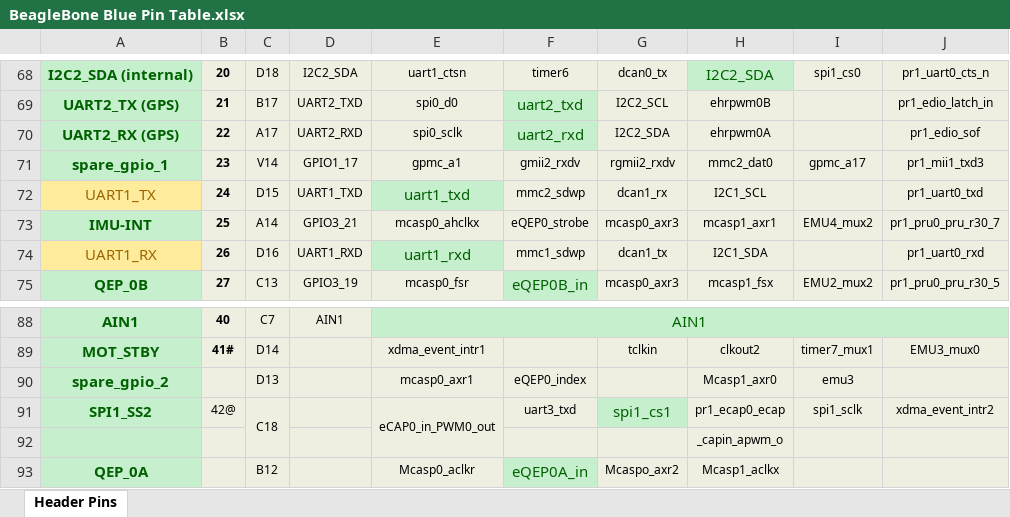
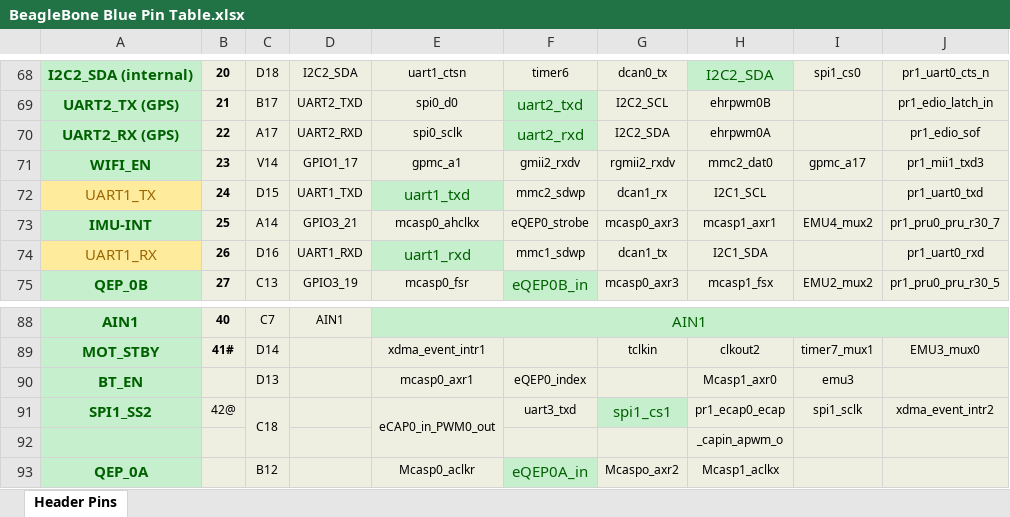
Before and after one commit to jadonk/beaglebone-blue, an Excel workbook: BeagleBone Blue Pin Table.xlsx, sheet Header Pins, drawn as a sheet; only a part is shown, gaps mark what is left out; values as stored, in another font and other column widths than the file's, no borders; the diff names each change by its address in the sheet, - before the commit and + after, or states it on an @@ line.

Commit message:
update pinmux table for WIFI_EN & BT_EN

```diff
--- a/BeagleBone Blue Pin Table.xlsx (sheet Header Pins)
+++ b/BeagleBone Blue Pin Table.xlsx (sheet Header Pins)
-A71: spare_gpio_1
+A71: WIFI_EN
-A90: spare_gpio_2
+A90: BT_EN
```
